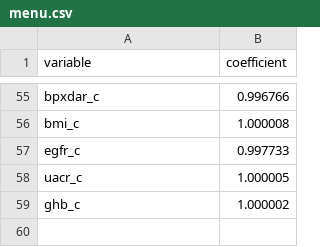
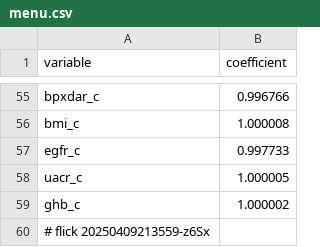
Before and after one commit to abikesa/provocateur, a CSV file: kitabo/ensi/testbin/menu.csv, drawn as a sheet; only a part is shown, gaps mark what is left out; the diff names each change by its address in the sheet, - before the commit and + after, or states it on an @@ line.

Commit message:
kitabo/ensi/testbin/menu.csv

```diff
--- a/kitabo/ensi/testbin/menu.csv
+++ b/kitabo/ensi/testbin/menu.csv
+row 60: # flick 20250409213559-z6Sx
```
